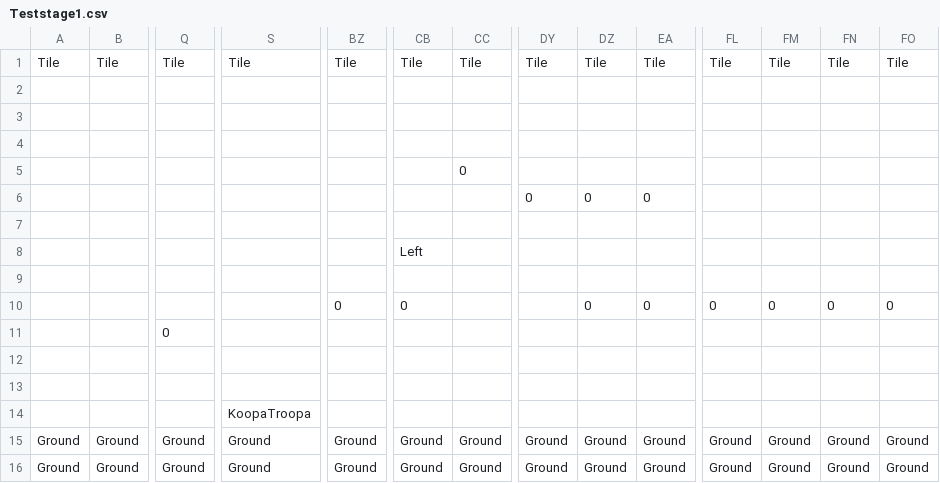
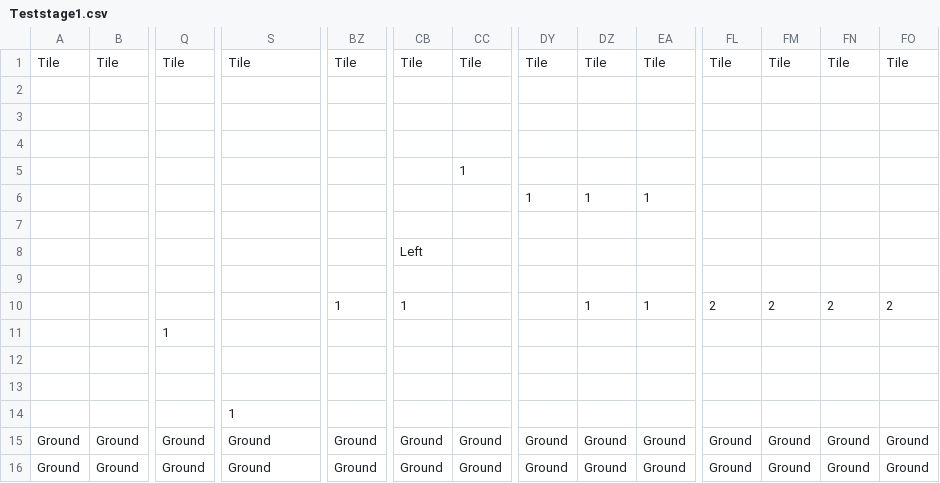
Before and after one commit to picebypiece/collraboWarmUp, a CSV file: Assets/StreamingAssets/MapInfo/Teststage1.csv, drawn as a sheet; only a part is shown, gaps mark what is left out; removed rows and columns are numbered as before the commit, all else as after; rows hold the shown columns only; the diff names each change by its address in the sheet, - before the commit and + after, or states it on an @@ line.

```diff
--- a/Assets/StreamingAssets/MapInfo/Teststage1.csv
+++ b/Assets/StreamingAssets/MapInfo/Teststage1.csv
-row 5:  |  |  |  |  |  | 0
-row 6:  |  |  |  |  |  |  | 0 | 0 | 0
+row 5:  |  |  |  |  |  | 1
+row 6:  |  |  |  |  |  |  | 1 | 1 | 1
-BZ10: 0
+BZ10: 1
-CB10: 0
+CB10: 1
-DZ10: 0
+DZ10: 1
-EA10: 0
+EA10: 1
-FL10: 0
+FL10: 2
-FM10: 0
+FM10: 2
-FN10: 0
+FN10: 2
-FO10: 0
+FO10: 2
-Q11: 0
+Q11: 1
-S14: KoopaTroopa
+S14: 1
```
Also changed, not shown: 7 other files.
